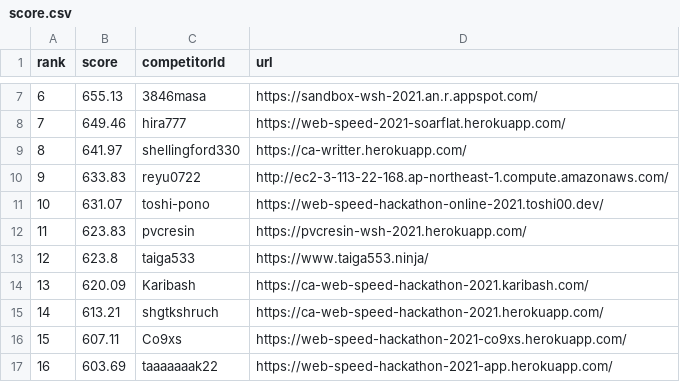
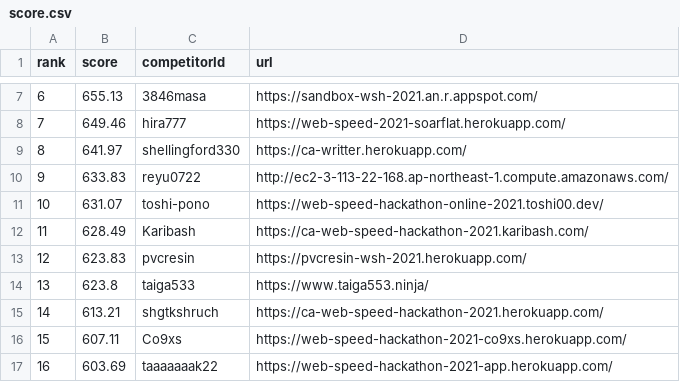
Before and after one commit to CyberAgentHack/web-speed-hackathon-2021-leaderboard, a CSV file: score.csv, drawn as a sheet; only a part is shown, gaps mark what is left out; removed rows and columns are numbered as before the commit, all else as after; the diff names each change by its address in the sheet, - before the commit and + after, or states it on an @@ line.

```diff
--- a/score.csv
+++ b/score.csv
+row 12: 11 | 628.49 | Karibash | https://ca-web-speed-hackathon-2021.karibash.com/
@@ column A (rank) renumbered between rows 13 and 14 @@
-row 14: 13 | 620.09 | Karibash | https://ca-web-speed-hackathon-2021.karibash.com/
```
